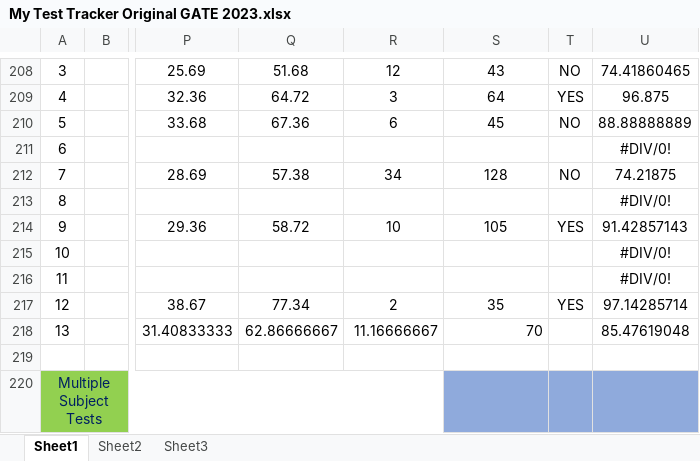
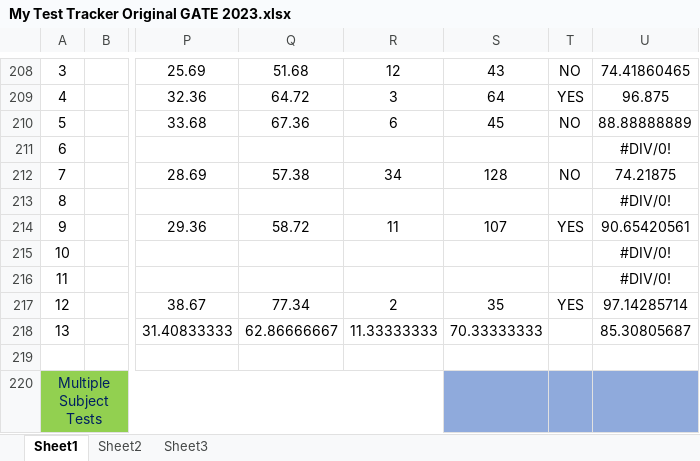
Before and after one commit to Abhrajyoti00/Abhrajyoti00-GATE_2022_2023, an Excel workbook: My Test Tracker Original GATE 2023.xlsx, sheet Sheet1, drawn as a sheet; only a part is shown, gaps mark what is left out; values as stored, in another font and other column widths than the file's, no borders; conditional formats not drawn; the diff names each change by its address in the sheet, - before the commit and + after, or states it on an @@ line.

Commit message:
Updated cn marks

```diff
--- a/My Test Tracker Original GATE 2023.xlsx (sheet Sheet1)
+++ b/My Test Tracker Original GATE 2023.xlsx (sheet Sheet1)
-R214: 10
+R214: 11
-S214: 105
+S214: 107
-U214: 91.42857143
+U214: 90.65420561
-R218: 11.16666667
+R218: 11.33333333
-S218: 70
+S218: 70.33333333
-U218: 85.47619048
+U218: 85.30805687
```
